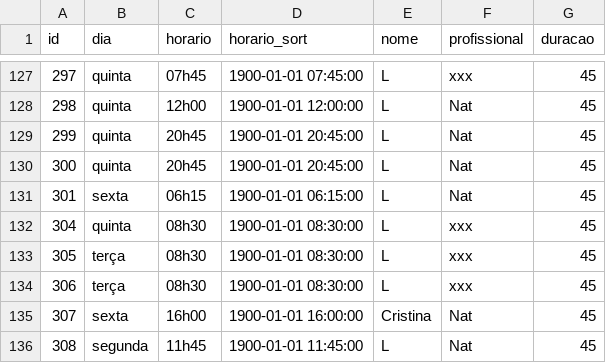
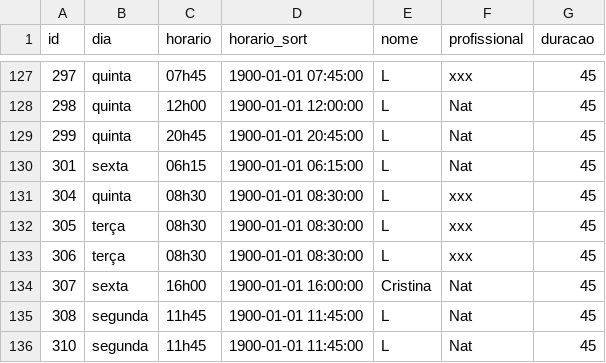
Before and after one commit to henriquepeixotodemorais-debug/estudio.fernanda.peixoto, a CSV file: data/agenda.csv, drawn as a sheet; only a part is shown, gaps mark what is left out; the shorter side is filled out with more unchanged rows.

Commit message:
Atualiza agenda.csv via Streamlit

```diff
--- a/data/agenda.csv
+++ b/data/agenda.csv
@@ -129,3 +129,2 @@ id,dia,horario,horario_sort,nome,profissional,duracao
 299,quinta,20h45,1900-01-01 20:45:00,L,Nat,45
-300,quinta,20h45,1900-01-01 20:45:00,L,Nat,45
 301,sexta,06h15,1900-01-01 06:15:00,L,Nat,45
```
